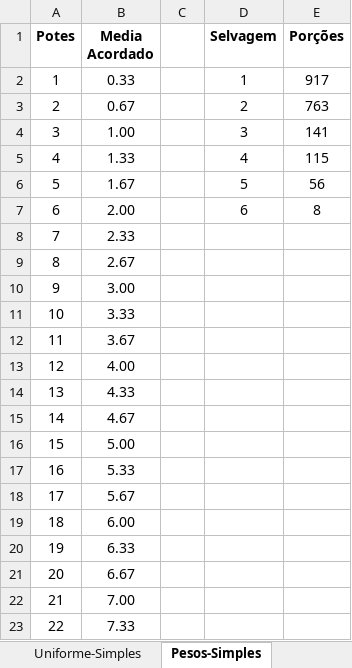
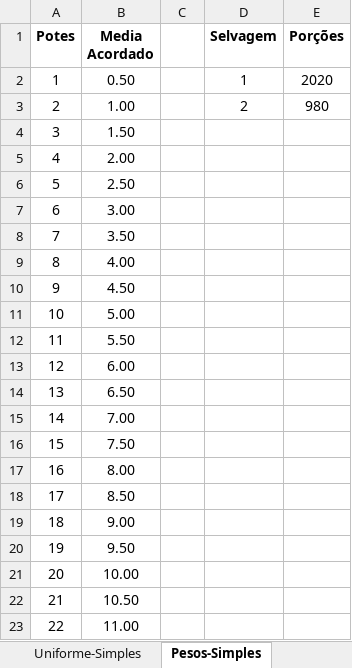
Before and after one commit to dacortez/ep3_concorrente, an Excel workbook: experimentos.xlsx, sheet Pesos-Simples, drawn as a sheet; only a part is shown; values as stored, in another font and other column widths than the file's, no borders; charts and pictures not drawn; the diff covers the shown part only; the diff names each change by its address in the sheet, - before the commit and + after, or states it on an @@ line.

```diff
--- a/experimentos.xlsx (sheet Pesos-Simples)
+++ b/experimentos.xlsx (sheet Pesos-Simples)
-B2 (Media Acordado): 0.33
+B2 (Media Acordado): 0.50
-E2 (Porções): 917
+E2 (Porções): 2020
-B3 (Media Acordado): 0.67
+B3 (Media Acordado): 1.00
-E3 (Porções): 763
+E3 (Porções): 980
-B4 (Media Acordado): 1.00
+B4 (Media Acordado): 1.50
-D4 (Selvagem): 3
+D4 (Selvagem): (empty)
-E4 (Porções): 141
+E4 (Porções): (empty)
-B5 (Media Acordado): 1.33
+B5 (Media Acordado): 2.00
-D5 (Selvagem): 4
+D5 (Selvagem): (empty)
-E5 (Porções): 115
+E5 (Porções): (empty)
-B6 (Media Acordado): 1.67
+B6 (Media Acordado): 2.50
-D6 (Selvagem): 5
+D6 (Selvagem): (empty)
-E6 (Porções): 56
+E6 (Porções): (empty)
-B7 (Media Acordado): 2.00
+B7 (Media Acordado): 3.00
-D7 (Selvagem): 6
+D7 (Selvagem): (empty)
-E7 (Porções): 8
+E7 (Porções): (empty)
-B8 (Media Acordado): 2.33
+B8 (Media Acordado): 3.50
-B9 (Media Acordado): 2.67
+B9 (Media Acordado): 4.00
-B10 (Media Acordado): 3.00
+B10 (Media Acordado): 4.50
-B11 (Media Acordado): 3.33
+B11 (Media Acordado): 5.00
-B12 (Media Acordado): 3.67
+B12 (Media Acordado): 5.50
-B13 (Media Acordado): 4.00
+B13 (Media Acordado): 6.00
-B14 (Media Acordado): 4.33
+B14 (Media Acordado): 6.50
-B15 (Media Acordado): 4.67
+B15 (Media Acordado): 7.00
-B16 (Media Acordado): 5.00
+B16 (Media Acordado): 7.50
-B17 (Media Acordado): 5.33
+B17 (Media Acordado): 8.00
-B18 (Media Acordado): 5.67
+B18 (Media Acordado): 8.50
-B19 (Media Acordado): 6.00
+B19 (Media Acordado): 9.00
-B20 (Media Acordado): 6.33
+B20 (Media Acordado): 9.50
-B21 (Media Acordado): 6.67
+B21 (Media Acordado): 10.00
-B22 (Media Acordado): 7.00
+B22 (Media Acordado): 10.50
-B23 (Media Acordado): 7.33
+B23 (Media Acordado): 11.00
```
Also changed, not shown: 978 edited cells elsewhere in this sheet, sheet Uniforme-Simples, sheet Uniforme-Complexo, sheet Pesos-Complexo, charts or pictures, 7 other files.
